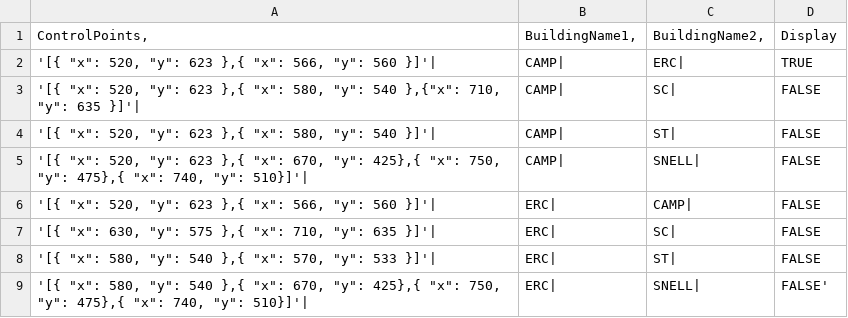
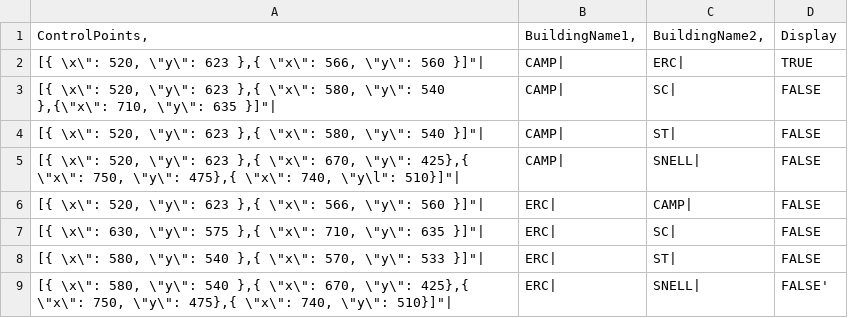
Before and after one commit to 0dink/Klemp_Website, a CSV file: campus_tour/CSV_files/directions_table.csv, drawn as a sheet.

Commit message:
woo even more fun directions work

```diff
--- a/campus_tour/CSV_files/directions_table.csv
+++ b/campus_tour/CSV_files/directions_table.csv
@@ -1,9 +1,9 @@
 ControlPoints,	BuildingName1,	BuildingName2,	Display
-'[{ "x": 520, "y": 623 },{ "x": 566, "y": 560 }]'|	"CAMP"|	"ERC"|	"TRUE"
-'[{ "x": 520, "y": 623 },{ "x": 580, "y": 540 },{"x": 710, "y": 635 }]'|	"CAMP"|	"SC"|	"FALSE"
-'[{ "x": 520, "y": 623 },{ "x": 580, "y": 540 }]'|	"CAMP"|	"ST"|	"FALSE"
-'[{ "x": 520, "y": 623 },{ "x": 670, "y": 425},{ "x": 750, "y": 475},{ "x": 740, "y": 510}]'|	"CAMP"|	"SNELL"|	"FALSE"
-'[{ "x": 520, "y": 623 },{ "x": 566, "y": 560 }]'|	"ERC"|	"CAMP"|	"FALSE"
-'[{ "x": 630, "y": 575 },{ "x": 710, "y": 635 }]'|	"ERC"|	"SC"|	"FALSE"
-'[{ "x": 580, "y": 540 },{ "x": 570, "y": 533 }]'|	"ERC"|	"ST"|	"FALSE"
-'[{ "x": 580, "y": 540 },{ "x": 670, "y": 425},{ "x": 750, "y": 475},{ "x": 740, "y": 510}]'|	"ERC"|	"SNELL"|	"FALSE"'
+"[{ \"x\": 520, \"y\": 623 },{ \"x\": 566, \"y\": 560 }]"|	"CAMP"|	"ERC"|	"TRUE"
+"[{ \"x\": 520, \"y\": 623 },{ \"x\": 580, \"y\": 540 },{\"x\": 710, \"y\": 635 }]"|	"CAMP"|	"SC"|	"FALSE"
+"[{ \"x\": 520, \"y\": 623 },{ \"x\": 580, \"y\": 540 }]"|	"CAMP"|	"ST"|	"FALSE"
+"[{ \"x\": 520, \"y\": 623 },{ \"x\": 670, \"y\": 425},{ \"x\": 750, \"y\": 475},{ \"x\": 740, \"y\l": 510}]"|	"CAMP"|	"SNELL"|	"FALSE"
+"[{ \"x\": 520, \"y\": 623 },{ \"x\": 566, \"y\": 560 }]"|	"ERC"|	"CAMP"|	"FALSE"
+"[{ \"x\": 630, \"y\": 575 },{ \"x\": 710, \"y\": 635 }]"|	"ERC"|	"SC"|	"FALSE"
+"[{ \"x\": 580, \"y\": 540 },{ \"x\": 570, \"y\": 533 }]"|	"ERC"|	"ST"|	"FALSE"
+"[{ \"x\": 580, \"y\": 540 },{ \"x\": 670, \"y\": 425},{ \"x\": 750, \"y\": 475},{ \"x\": 740, \"y\": 510}]"|	"ERC"|	"SNELL"|	"FALSE"'
```
